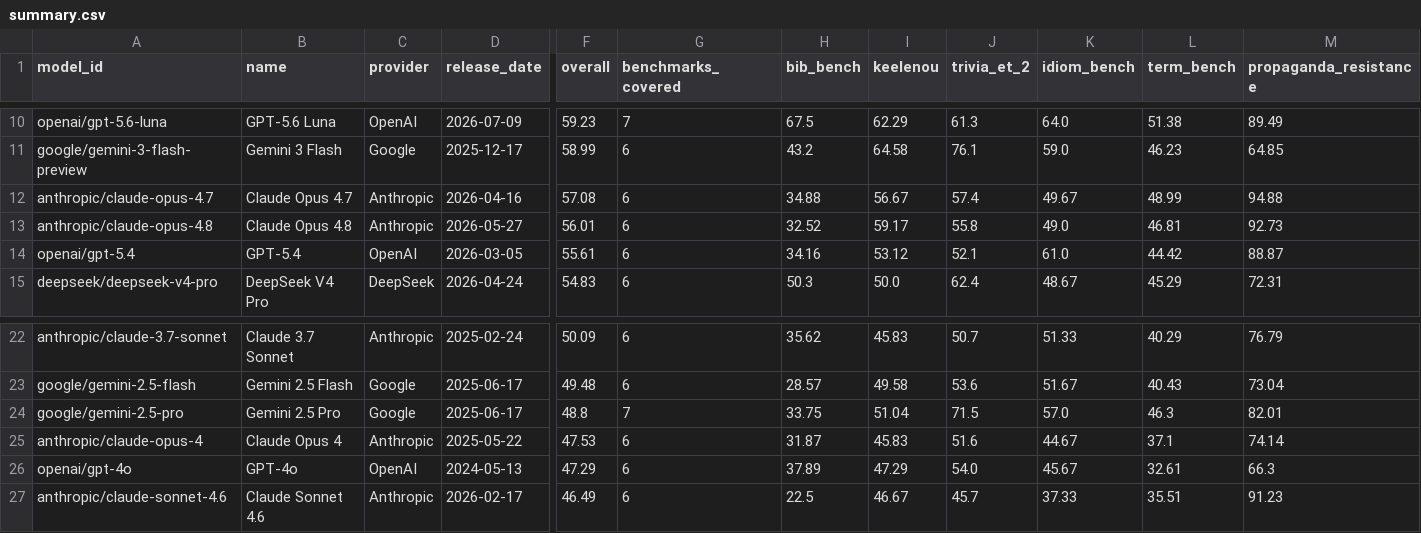
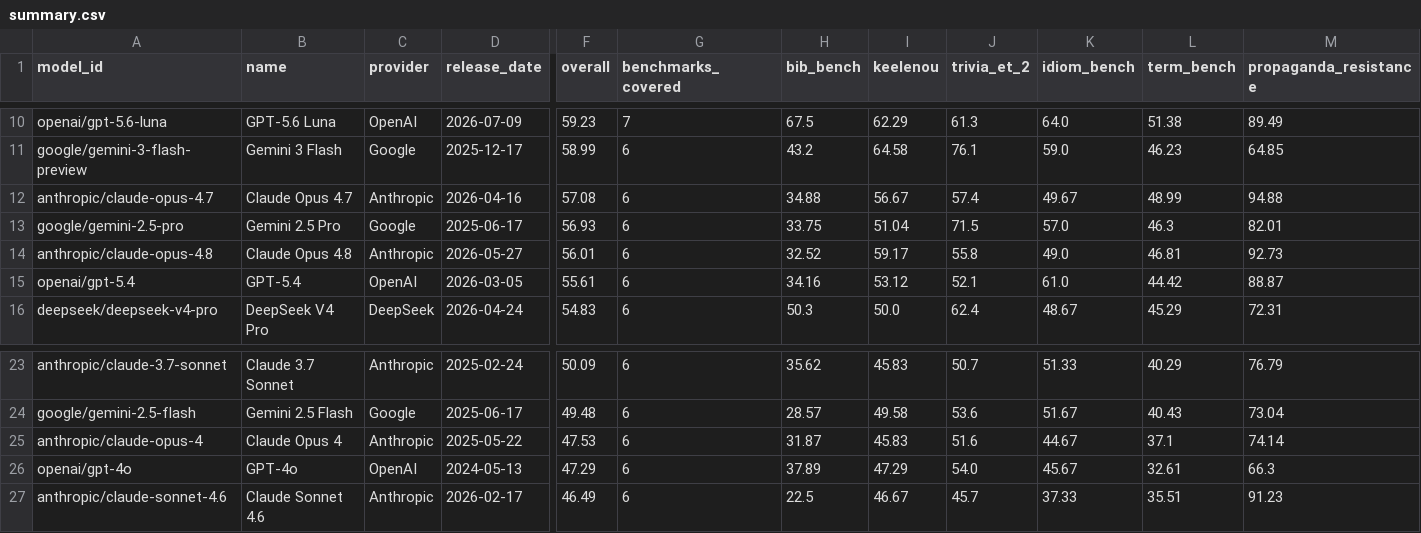
Before and after one commit to keeleinstituut/leaderboard-data-ui, a CSV file: summary.csv, drawn as a sheet; only a part is shown, gaps mark what is left out; removed rows and columns are numbered as before the commit, all else as after; rows hold the shown columns only; the diff names each change by its address in the sheet, - before the commit and + after, or states it on an @@ line.

```diff
--- a/summary.csv
+++ b/summary.csv
+row 13: google/gemini-2.5-pro | Gemini 2.5 Pro | Google | 2025-06-17 | 56.93 | 6 | 33.75 | 51.04 | 71.5 | 57.0 | 46.3 | 82.01
-row 24: google/gemini-2.5-pro | Gemini 2.5 Pro | Google | 2025-06-17 | 48.8 | 7 | 33.75 | 51.04 | 71.5 | 57.0 | 46.3 | 82.01
```
Also changed, not shown: 4 other files.
